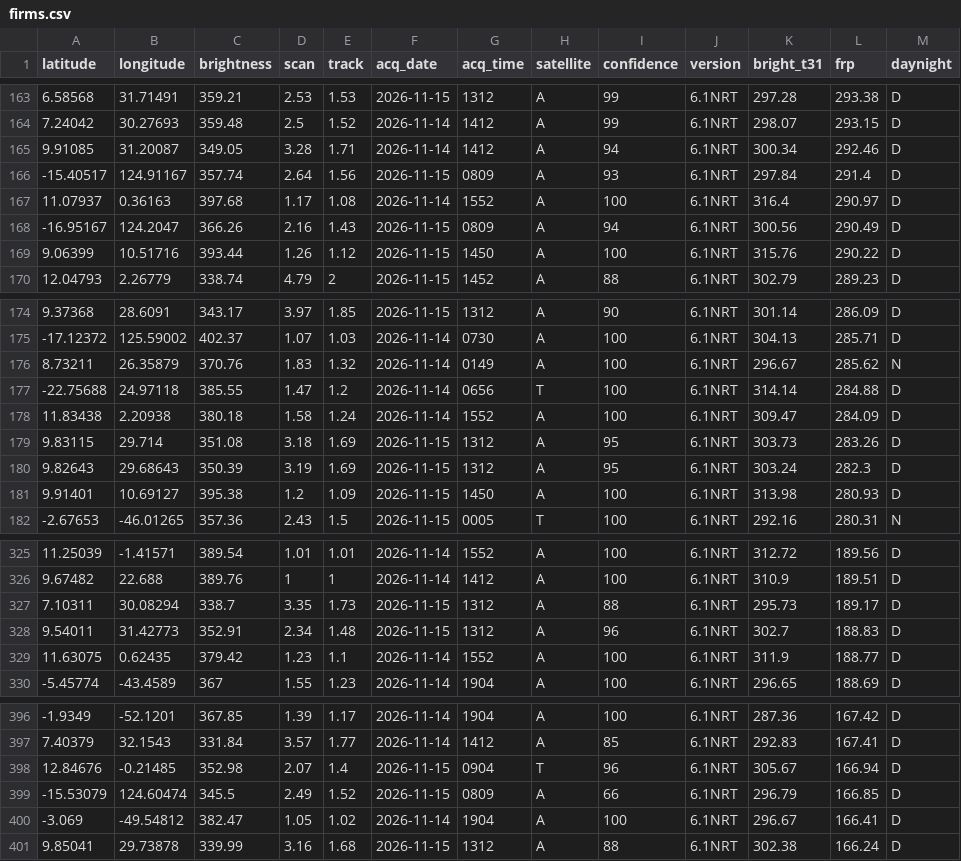
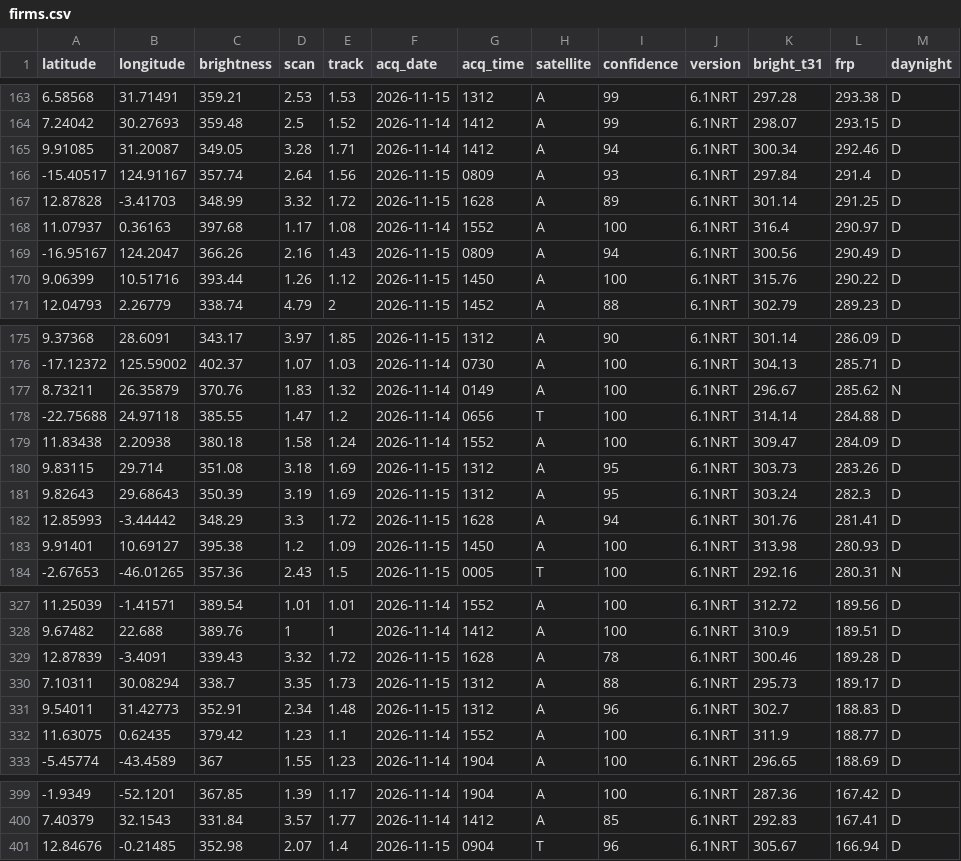
Before and after one commit to dswinder-repo/vigil, a CSV file: public/data/raw/firms.csv, drawn as a sheet; only a part is shown, gaps mark what is left out; removed rows and columns are numbered as before the commit, all else as after; the diff names each change by its address in the sheet, - before the commit and + after, or states it on an @@ line.

```diff
--- a/public/data/raw/firms.csv
+++ b/public/data/raw/firms.csv
+row 167: 12.87828 | -3.41703 | 348.99 | 3.32 | 1.72 | 2026-11-15 | 1628 | A | 89 | 6.1NRT | 301.14 | 291.25 | D
+row 182: 12.85993 | -3.44442 | 348.29 | 3.3 | 1.72 | 2026-11-15 | 1628 | A | 94 | 6.1NRT | 301.76 | 281.41 | D
+row 329: 12.87839 | -3.4091 | 339.43 | 3.32 | 1.72 | 2026-11-15 | 1628 | A | 78 | 6.1NRT | 300.46 | 189.28 | D
-row 399: -15.53079 | 124.60474 | 345.5 | 2.49 | 1.52 | 2026-11-15 | 0809 | A | 66 | 6.1NRT | 296.79 | 166.85 | D
-row 400: -3.069 | -49.54812 | 382.47 | 1.05 | 1.02 | 2026-11-14 | 1904 | A | 100 | 6.1NRT | 296.67 | 166.41 | D
-row 401: 9.85041 | 29.73878 | 339.99 | 3.16 | 1.68 | 2026-11-15 | 1312 | A | 88 | 6.1NRT | 302.38 | 166.24 | D
```
Also changed, not shown: 13 other files.
